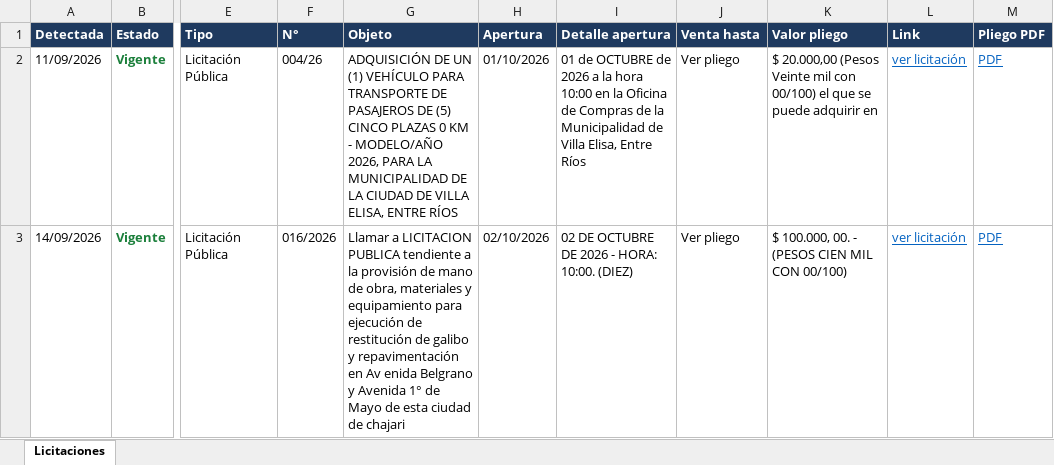
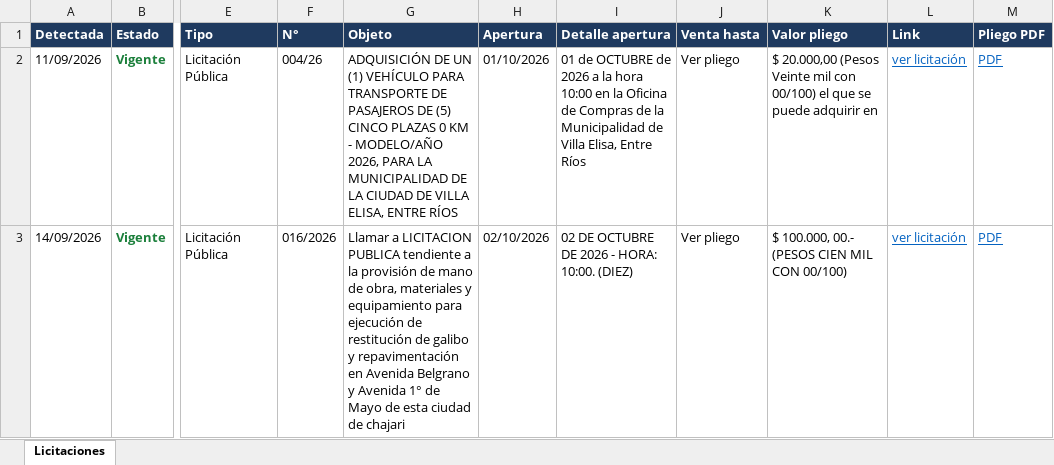
Before and after one commit to delfivit/lic-ER, an Excel workbook: Licitaciones-Entre-Rios.xlsx, sheet Licitaciones, drawn as a sheet; only a part is shown, gaps mark what is left out; values as stored, in another font and other column widths than the file's, no borders; the diff covers the shown part only; the diff names each change by its address in the sheet, - before the commit and + after, or states it on an @@ line.

Commit message:
Licitaciones al 15/09/2026

```diff
--- a/Licitaciones-Entre-Rios.xlsx (sheet Licitaciones)
+++ b/Licitaciones-Entre-Rios.xlsx (sheet Licitaciones)
-G3 (Objeto): …repavimentación en Av enida Belgrano y…
+G3 (Objeto): …repavimentación en Avenida Belgrano y…
-K3 (Valor pliego): $ 100.000, 00. - (PESOS CIEN MIL CON 00/100)
+K3 (Valor pliego): $ 100.000, 00.- (PESOS CIEN MIL CON 00/100)
```
Also changed, not shown: 1 removed row and 1 edited cell elsewhere in this sheet, hidden cells, 2 other files.
